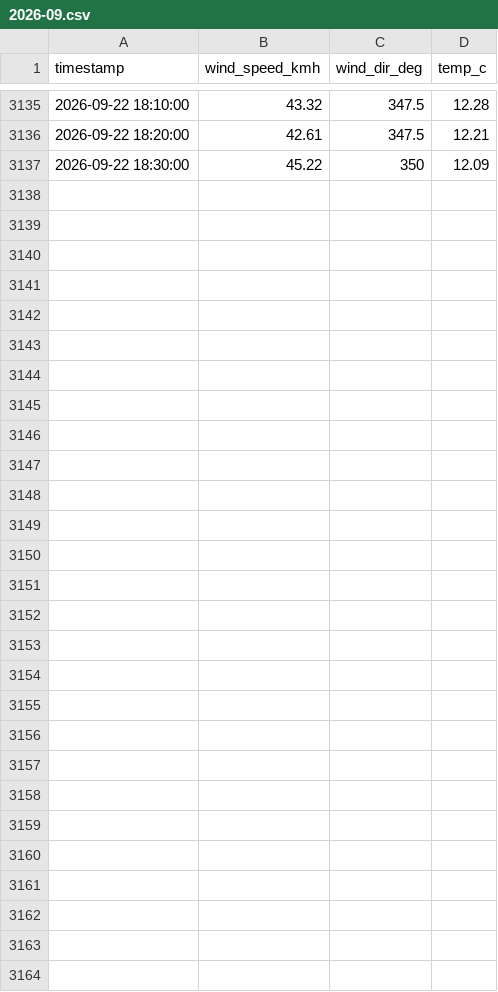
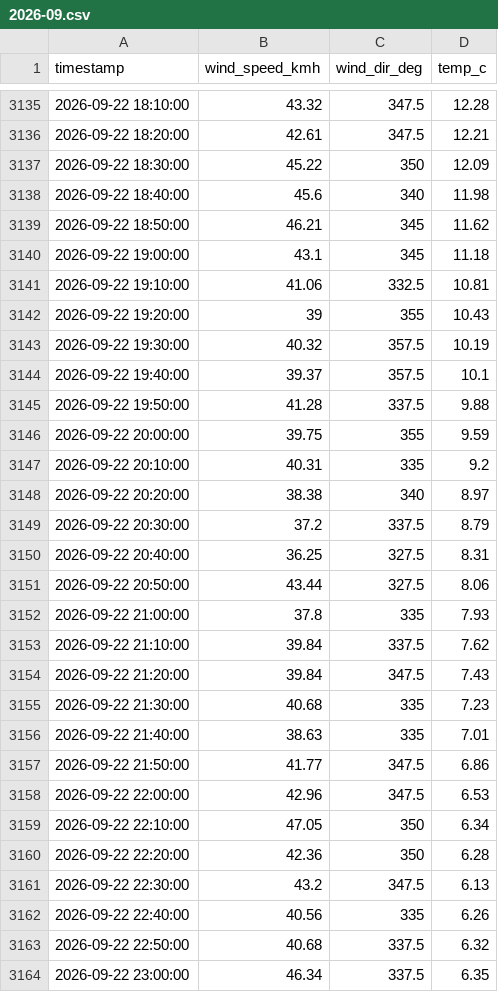
Before and after one commit to pscaplazi/lucmagn-vent, a CSV file: data/2026-09.csv, drawn as a sheet; only a part is shown, gaps mark what is left out.

```diff
--- a/data/2026-09.csv
+++ b/data/2026-09.csv
@@ -3137 +3137,28 @@ timestamp,wind_speed_kmh,wind_dir_deg,temp_c
 2026-09-22 18:30:00,45.22,350,12.09
+2026-09-22 18:40:00,45.6,340,11.98
+2026-09-22 18:50:00,46.21,345,11.62
+2026-09-22 19:00:00,43.1,345,11.18
+2026-09-22 19:10:00,41.06,332.5,10.81
+2026-09-22 19:20:00,39,355,10.43
+2026-09-22 19:30:00,40.32,357.5,10.19
+2026-09-22 19:40:00,39.37,357.5,10.1
+2026-09-22 19:50:00,41.28,337.5,9.88
+2026-09-22 20:00:00,39.75,355,9.59
+2026-09-22 20:10:00,40.31,335,9.2
+2026-09-22 20:20:00,38.38,340,8.97
+2026-09-22 20:30:00,37.2,337.5,8.79
+2026-09-22 20:40:00,36.25,327.5,8.31
+2026-09-22 20:50:00,43.44,327.5,8.06
+2026-09-22 21:00:00,37.8,335,7.93
+2026-09-22 21:10:00,39.84,337.5,7.62
+2026-09-22 21:20:00,39.84,347.5,7.43
+2026-09-22 21:30:00,40.68,335,7.23
+2026-09-22 21:40:00,38.63,335,7.01
+2026-09-22 21:50:00,41.77,347.5,6.86
+2026-09-22 22:00:00,42.96,347.5,6.53
+2026-09-22 22:10:00,47.05,350,6.34
+2026-09-22 22:20:00,42.36,350,6.28
+2026-09-22 22:30:00,43.2,347.5,6.13
+2026-09-22 22:40:00,40.56,335,6.26
+2026-09-22 22:50:00,40.68,337.5,6.32
+2026-09-22 23:00:00,46.34,337.5,6.35
```
